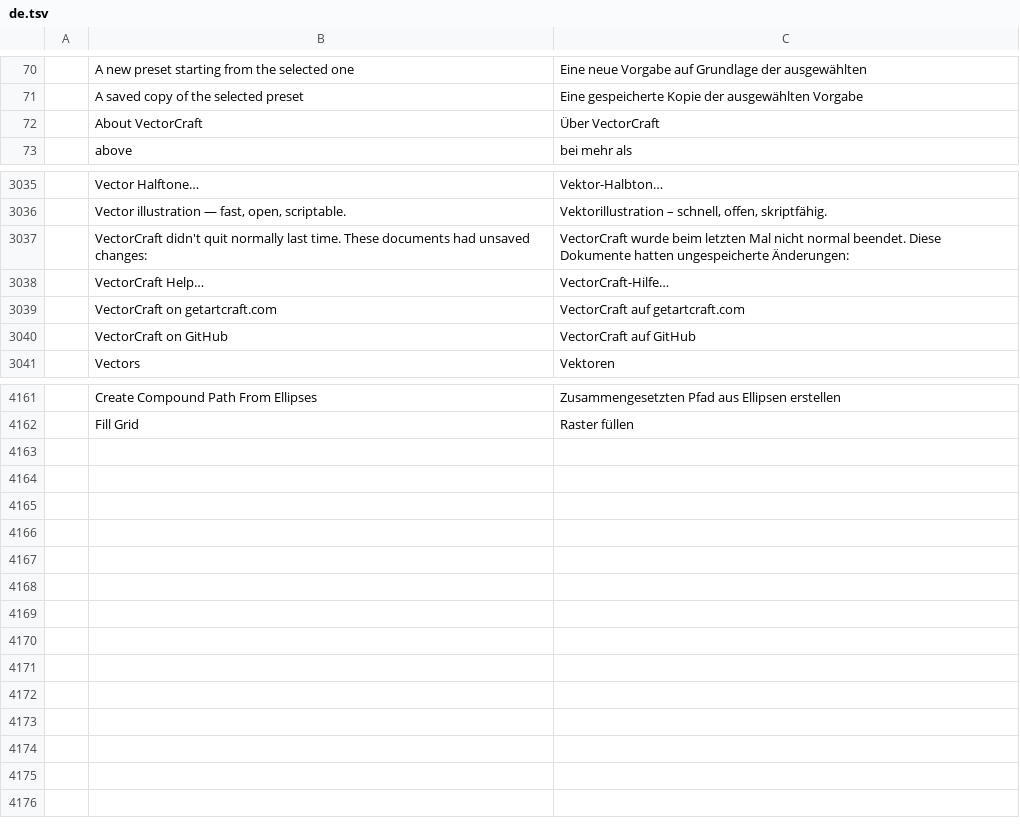
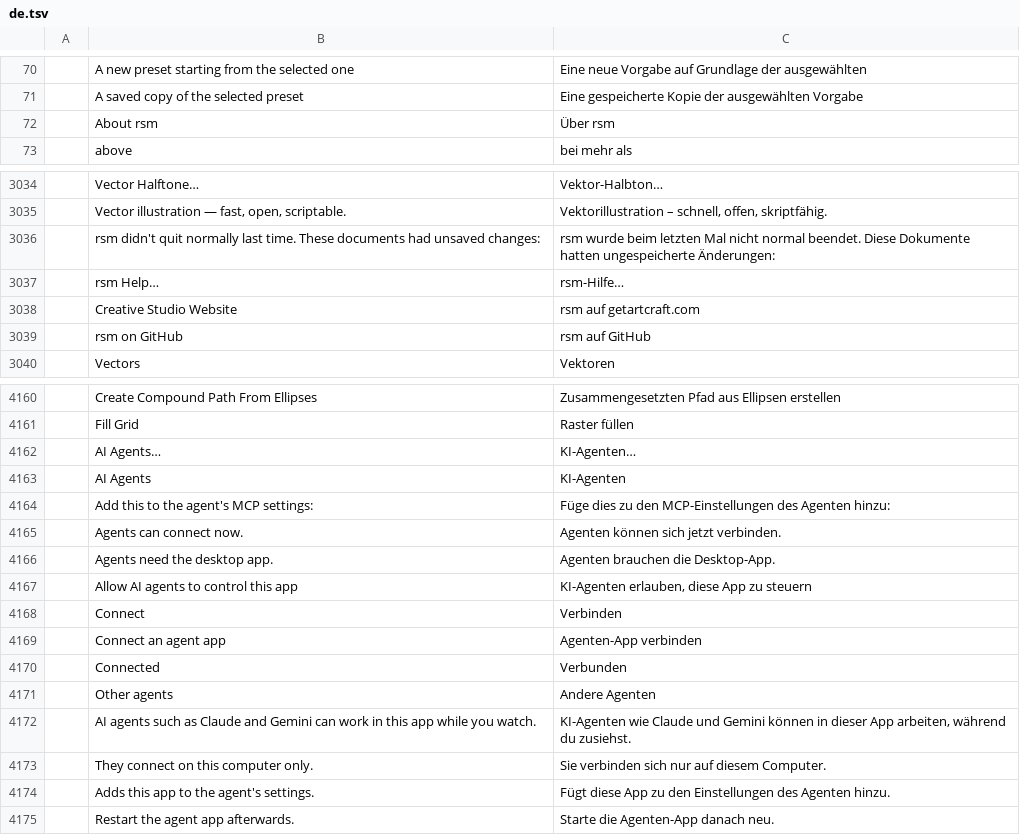
Before and after one commit to 7mz410/CreativeStudio-7rrek, a TSV file: crates/ui-egui/src/i18n/de.tsv, drawn as a sheet; only a part is shown, gaps mark what is left out; removed rows and columns are numbered as before the commit, all else as after; the diff covers the shown part only; the diff names each change by its address in the sheet, - before the commit and + after, or states it on an @@ line.

```diff
--- a/crates/ui-egui/src/i18n/de.tsv
+++ b/crates/ui-egui/src/i18n/de.tsv
-row 72:  | About VectorCraft | Über VectorCraft
+row 72:  | About rsm | Über rsm
-B3036: VectorCraft didn't quit…
+B3036: rsm didn't quit…
-C3036: VectorCraft wurde beim…
+C3036: rsm wurde beim…
-row 3038:  | VectorCraft Help… | VectorCraft-Hilfe…
-row 3039:  | VectorCraft on getartcraft.com | VectorCraft auf getartcraft.com
-row 3040:  | VectorCraft on GitHub | VectorCraft auf GitHub
+row 3037:  | rsm Help… | rsm-Hilfe…
+row 3038:  | Creative Studio Website | rsm auf getartcraft.com
+row 3039:  | rsm on GitHub | rsm auf GitHub
+row 4162:  | AI Agents… | KI-Agenten…
+row 4163:  | AI Agents | KI-Agenten
+row 4164:  | Add this to the agent's MCP settings: | Füge dies zu den MCP-Einstellungen des Agenten hinzu:
+row 4165:  | Agents can connect now. | Agenten können sich jetzt verbinden.
+row 4166:  | Agents need the desktop app. | Agenten brauchen die Desktop-App.
+row 4167:  | Allow AI agents to control this app | KI-Agenten erlauben, diese App zu steuern
+row 4168:  | Connect | Verbinden
+row 4169:  | Connect an agent app | Agenten-App verbinden
+row 4170:  | Connected | Verbunden
+row 4171:  | Other agents | Andere Agenten
+row 4172:  | AI agents such as Claude and Gemini can work in this app while you watch. | KI-Agenten wie Claude und Gemini können in dieser App arbeiten, während du zusiehst.
+row 4173:  | They connect on this computer only. | Sie verbinden sich nur auf diesem Computer.
+row 4174:  | Adds this app to the agent's settings. | Fügt diese App zu den Einstellungen des Agenten hinzu.
+row 4175:  | Restart the agent app afterwards. | Starte die Agenten-App danach neu.
```
Also changed, not shown: 4 added rows, 5 removed rows and 10 edited cells elsewhere in this file, crates/ui-egui/src/i18n/hu.tsv, crates/ui-egui/src/i18n/ja.tsv, 13 other files.
